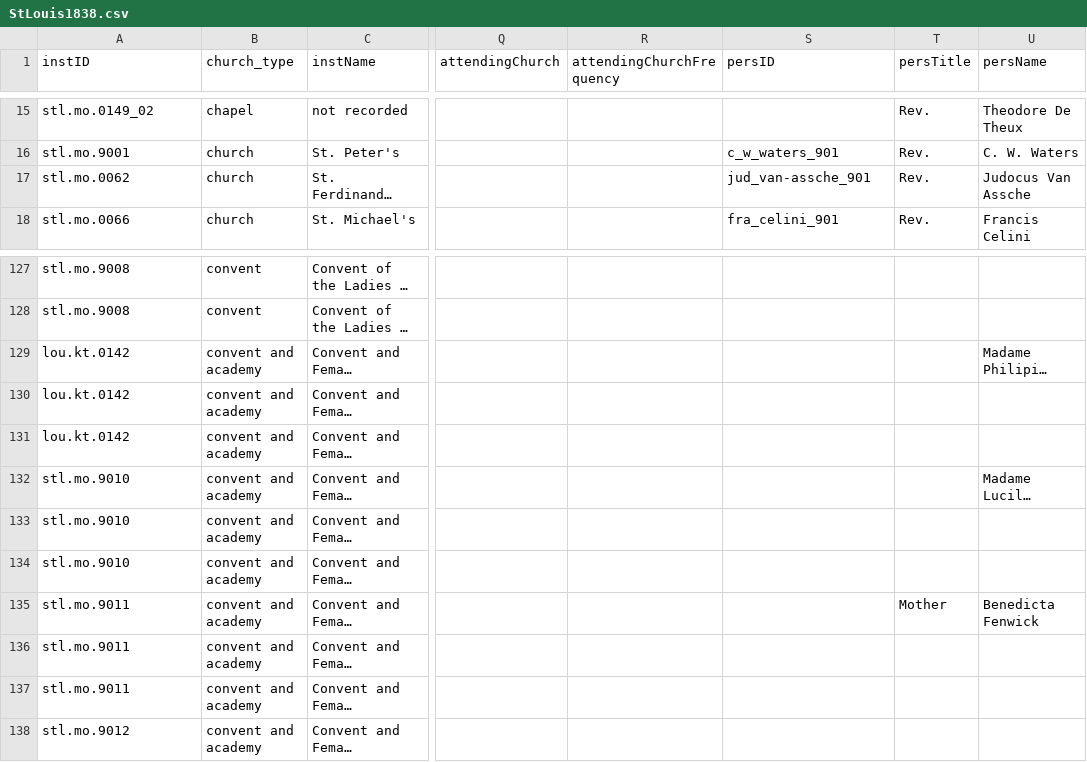
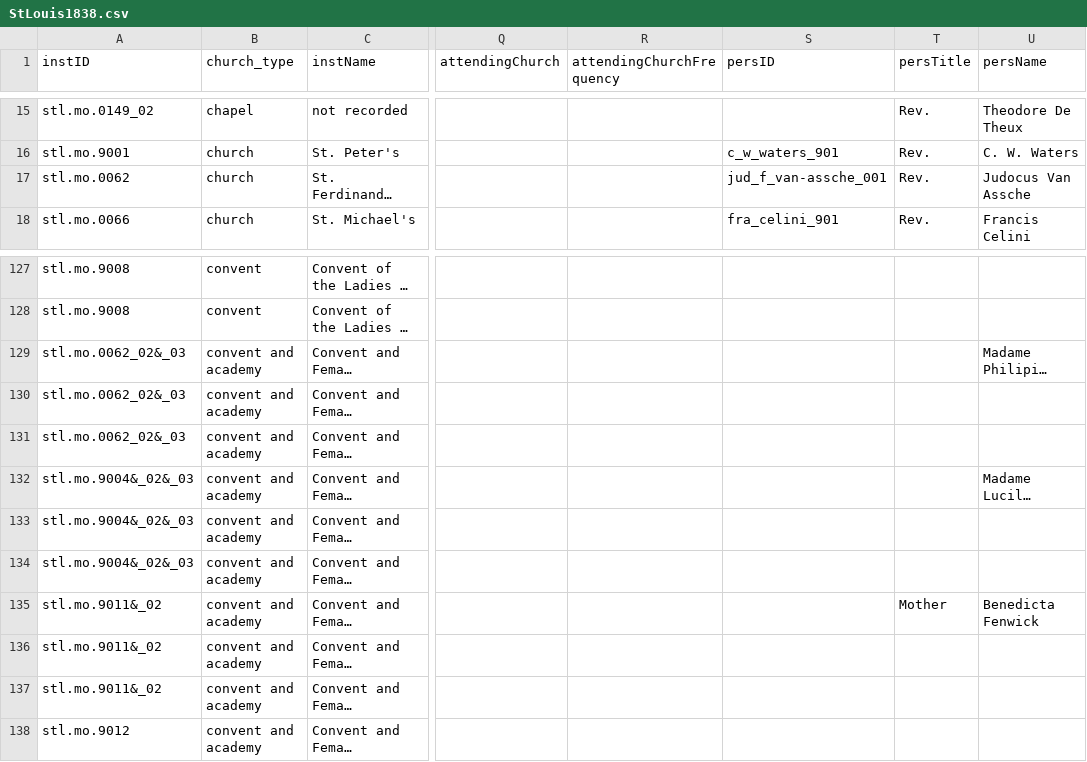
Before and after one commit to YuchenX063/Almanacs-Preprocess, a CSV file: processed/StLouis1838.csv, drawn as a sheet; only a part is shown, gaps mark what is left out; long unchanged cells end in …; the diff names each change by its address in the sheet, - before the commit and + after, or states it on an @@ line.

```diff
--- a/processed/StLouis1838.csv
+++ b/processed/StLouis1838.csv
-S17 (persID): jud_van-assche_901
+S17 (persID): jud_f_van-assche_001
-A129:A131 (instID): lou.kt.0142
+A129:A131 (instID): stl.mo.0062_02&_03
-A132:A134 (instID): stl.mo.9010
+A132:A134 (instID): stl.mo.9004&_02&_03
-A135:A137 (instID): stl.mo.9011
+A135:A137 (instID): stl.mo.9011&_02
```
Also changed, not shown: processed/Alton1866.csv, processed/StLouis1834.csv, 15 other files.
